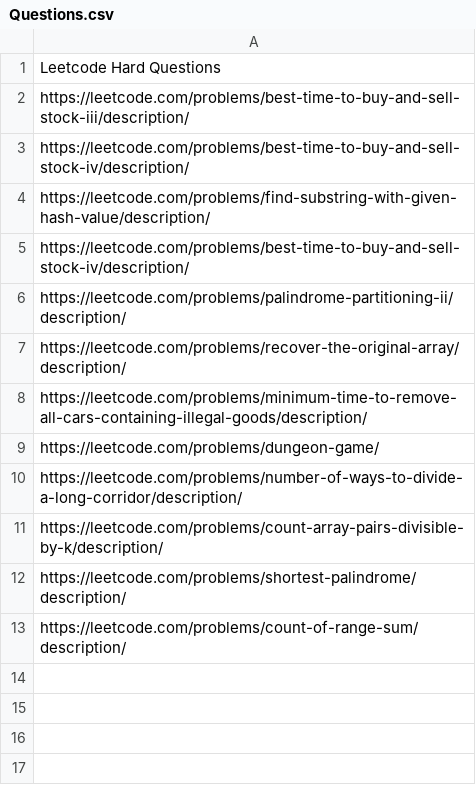
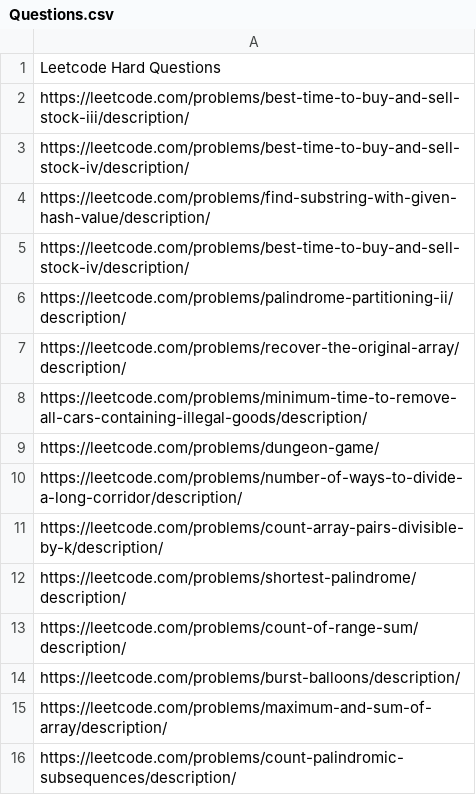
Before and after one commit to arjunv03/75_DAYS_HARDCODE_CHALLENGE, a CSV file: Questions.csv, drawn as a sheet.

```diff
--- a/Questions.csv
+++ b/Questions.csv
@@ -13 +13,4 @@ https://leetcode.com/problems/shortest-palindrome/description/
 https://leetcode.com/problems/count-of-range-sum/description/
+https://leetcode.com/problems/burst-balloons/description/
+https://leetcode.com/problems/maximum-and-sum-of-array/description/
+https://leetcode.com/problems/count-palindromic-subsequences/description/
```
Also changed, not shown: 3 other files.
